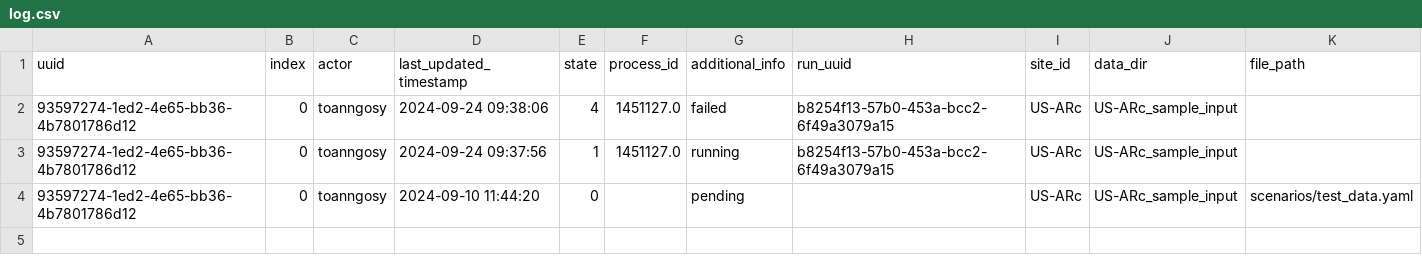
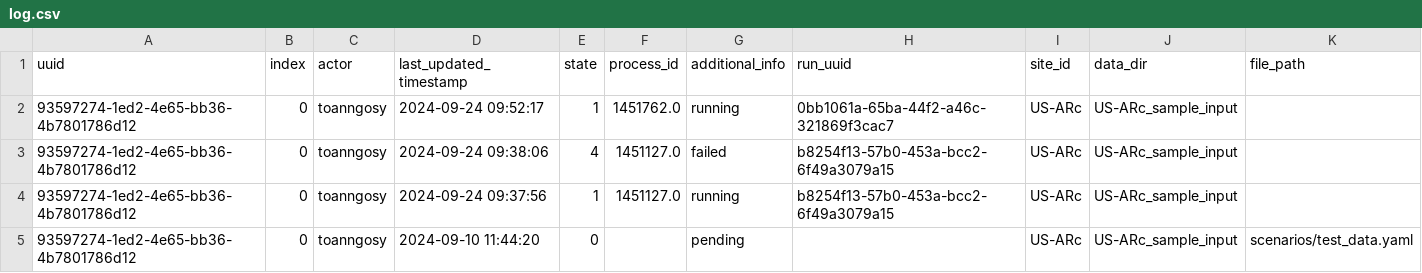
Before and after one commit to toanngosy/test_workflow, a CSV file: report/server/rocky/log.csv, drawn as a sheet; the diff names each change by its address in the sheet, - before the commit and + after, or states it on an @@ line.

Commit message:
switch to running for run uuid 93597274-1ed2-4e65-bb36-4b7801786d12-0 at rocky

```diff
--- a/report/server/rocky/log.csv
+++ b/report/server/rocky/log.csv
+row 2: 93597274-1ed2-4e65-bb36-4b7801786d12 | 0 | toanngosy | 2024-09-24 09:52:17 | 1 | 1451762.0 | running | 0bb1061a-65ba-44f2-a46c-321869f3cac7 | US-ARc | US-ARc_sample_input
```
